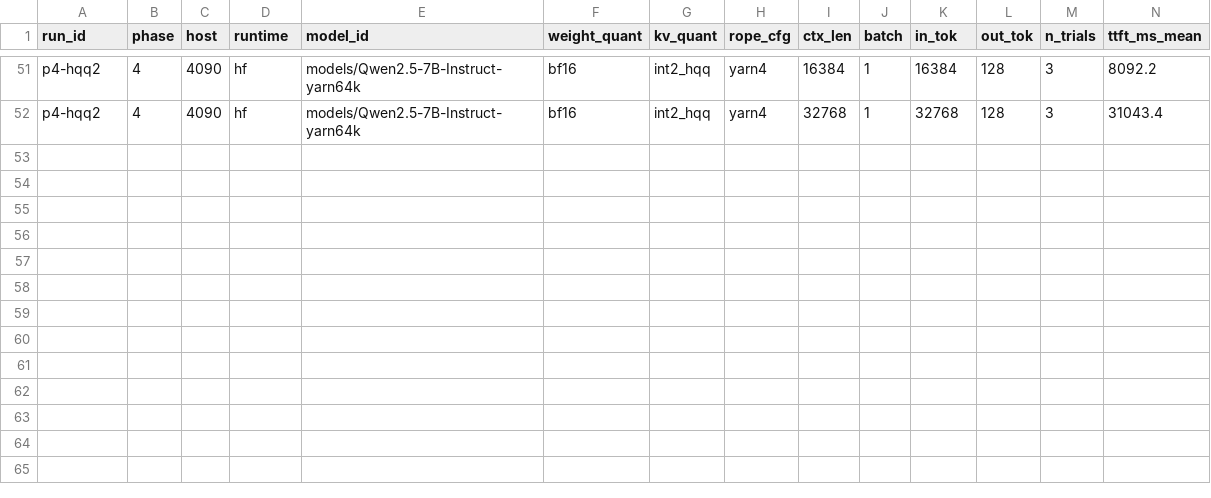
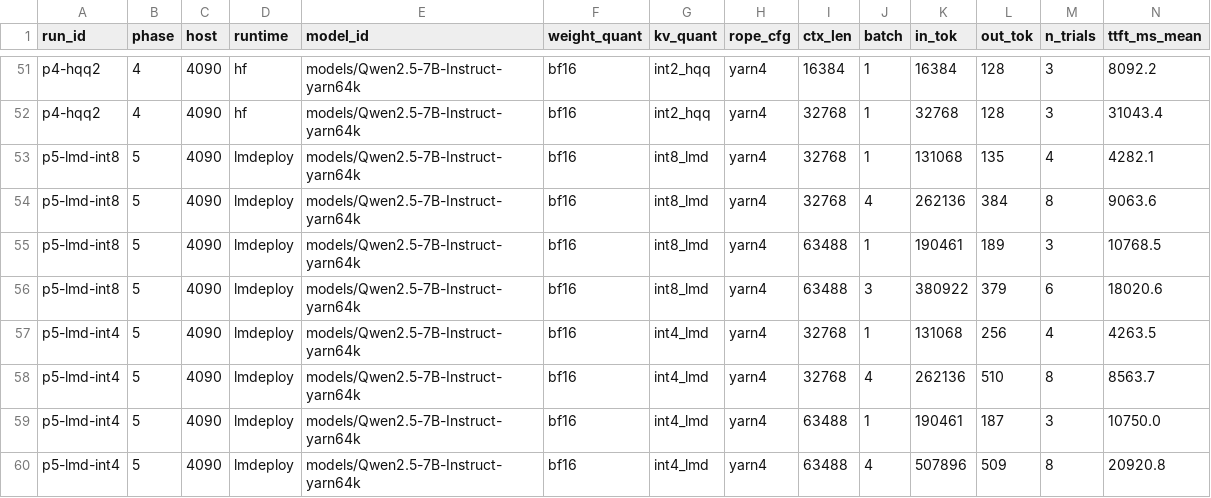
Before and after one commit to kevinzeroCode/model_quantization, a CSV file: results/perf.csv, drawn as a sheet; only a part is shown, gaps mark what is left out; rows hold the shown columns only; the diff names each change by its address in the sheet, - before the commit and + after, or states it on an @@ line.

```diff
--- a/results/perf.csv
+++ b/results/perf.csv
+row 53: p5-lmd-int8 | 5 | 4090 | lmdeploy | models/Qwen2.5-7B-Instruct-yarn64k | bf16 | int8_lmd | yarn4 | 32768 | 1 | 131068 | 135 | 4 | 4282.1
+row 54: p5-lmd-int8 | 5 | 4090 | lmdeploy | models/Qwen2.5-7B-Instruct-yarn64k | bf16 | int8_lmd | yarn4 | 32768 | 4 | 262136 | 384 | 8 | 9063.6
+row 55: p5-lmd-int8 | 5 | 4090 | lmdeploy | models/Qwen2.5-7B-Instruct-yarn64k | bf16 | int8_lmd | yarn4 | 63488 | 1 | 190461 | 189 | 3 | 10768.5
+row 56: p5-lmd-int8 | 5 | 4090 | lmdeploy | models/Qwen2.5-7B-Instruct-yarn64k | bf16 | int8_lmd | yarn4 | 63488 | 3 | 380922 | 379 | 6 | 18020.6
+row 57: p5-lmd-int4 | 5 | 4090 | lmdeploy | models/Qwen2.5-7B-Instruct-yarn64k | bf16 | int4_lmd | yarn4 | 32768 | 1 | 131068 | 256 | 4 | 4263.5
+row 58: p5-lmd-int4 | 5 | 4090 | lmdeploy | models/Qwen2.5-7B-Instruct-yarn64k | bf16 | int4_lmd | yarn4 | 32768 | 4 | 262136 | 510 | 8 | 8563.7
+row 59: p5-lmd-int4 | 5 | 4090 | lmdeploy | models/Qwen2.5-7B-Instruct-yarn64k | bf16 | int4_lmd | yarn4 | 63488 | 1 | 190461 | 187 | 3 | 10750.0
+row 60: p5-lmd-int4 | 5 | 4090 | lmdeploy | models/Qwen2.5-7B-Instruct-yarn64k | bf16 | int4_lmd | yarn4 | 63488 | 4 | 507896 | 509 | 8 | 20920.8
```
Also changed, not shown: 20 other files.
